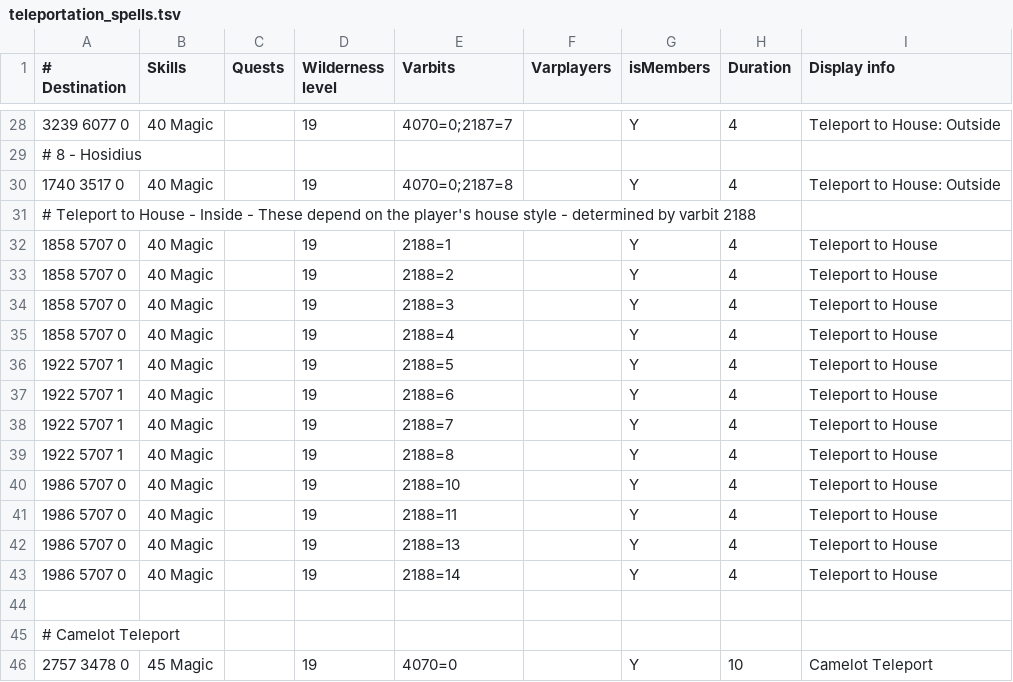
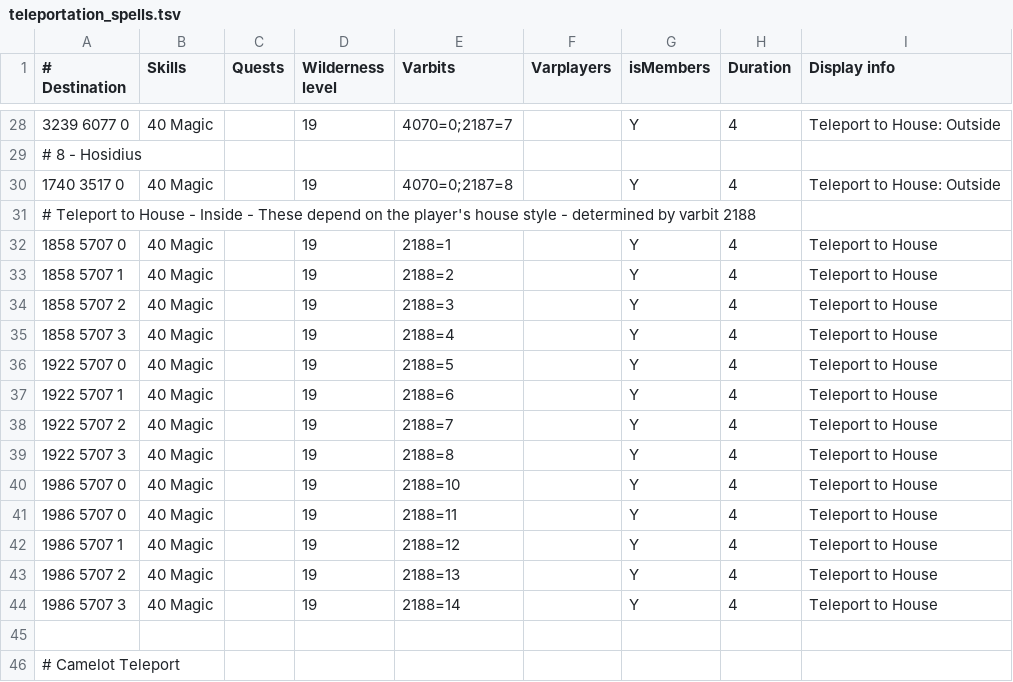
Before and after one commit to zebdo/microbot, a TSV file: runelite-client/src/main/resources/net/runelite/client/plugins/microbot/shortestpath/teleportation_spells.tsv, drawn as a sheet; only a part is shown, gaps mark what is left out; the shorter side is filled out with more unchanged rows.

```diff
--- a/runelite-client/src/main/resources/net/runelite/client/plugins/microbot/shortestpath/teleportation_spells.tsv
+++ b/runelite-client/src/main/resources/net/runelite/client/plugins/microbot/shortestpath/teleportation_spells.tsv
@@ -32,13 +32,14 @@
 1858 5707 0	40 Magic		19	2188=1		Y	4	Teleport to House
-1858 5707 0	40 Magic		19	2188=2		Y	4	Teleport to House
-1858 5707 0	40 Magic		19	2188=3		Y	4	Teleport to House
-1858 5707 0	40 Magic		19	2188=4		Y	4	Teleport to House
-1922 5707 1	40 Magic		19	2188=5		Y	4	Teleport to House
+1858 5707 1	40 Magic		19	2188=2		Y	4	Teleport to House
+1858 5707 2	40 Magic		19	2188=3		Y	4	Teleport to House
+1858 5707 3	40 Magic		19	2188=4		Y	4	Teleport to House
+1922 5707 0	40 Magic		19	2188=5		Y	4	Teleport to House
 1922 5707 1	40 Magic		19	2188=6		Y	4	Teleport to House
-1922 5707 1	40 Magic		19	2188=7		Y	4	Teleport to House
-1922 5707 1	40 Magic		19	2188=8		Y	4	Teleport to House
+1922 5707 2	40 Magic		19	2188=7		Y	4	Teleport to House
+1922 5707 3	40 Magic		19	2188=8		Y	4	Teleport to House
 1986 5707 0	40 Magic		19	2188=10		Y	4	Teleport to House
 1986 5707 0	40 Magic		19	2188=11		Y	4	Teleport to House
-1986 5707 0	40 Magic		19	2188=13		Y	4	Teleport to House
-1986 5707 0	40 Magic		19	2188=14		Y	4	Teleport to House
+1986 5707 1	40 Magic		19	2188=12		Y	4	Teleport to House
+1986 5707 2	40 Magic		19	2188=13		Y	4	Teleport to House
+1986 5707 3	40 Magic		19	2188=14		Y	4	Teleport to House
 								
```
Also changed, not shown: runelite-client/src/main/resources/net/runelite/client/plugins/microbot/shortestpath/teleportation_items.tsv, runelite-client/src/main/resources/net/runelite/client/plugins/microbot/shortestpath/teleportation_portal_poh.tsv, 2 other files.
